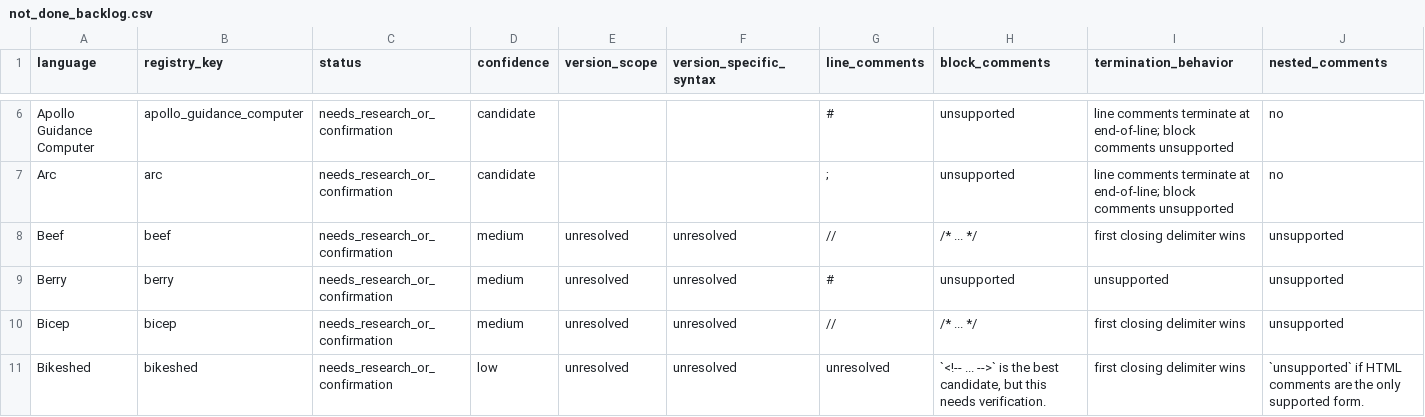
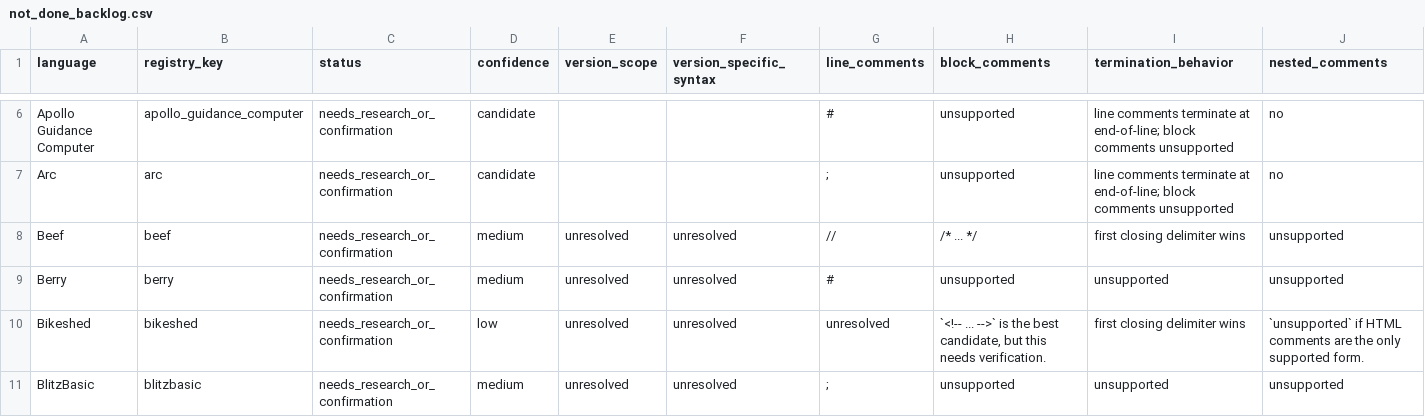
Before and after one commit to jkatzy/ML4SE-toolkit, a CSV file: docs/comment_research/not_done_backlog.csv, drawn as a sheet; only a part is shown, gaps mark what is left out; the shorter side is filled out with more unchanged rows; rows hold the shown columns only; the diff covers the shown part only; the diff names each change by its address in the sheet, - before the commit and + after, or states it on an @@ line.

```diff
--- a/docs/comment_research/not_done_backlog.csv
+++ b/docs/comment_research/not_done_backlog.csv
-row 10: Bicep | bicep | needs_research_or_confirmation | medium | unresolved | unresolved | // | /* ... */ | first closing delimiter wins | unsupported
```
Also changed, not shown: 10 removed rows elsewhere in this file, 18 other files.
